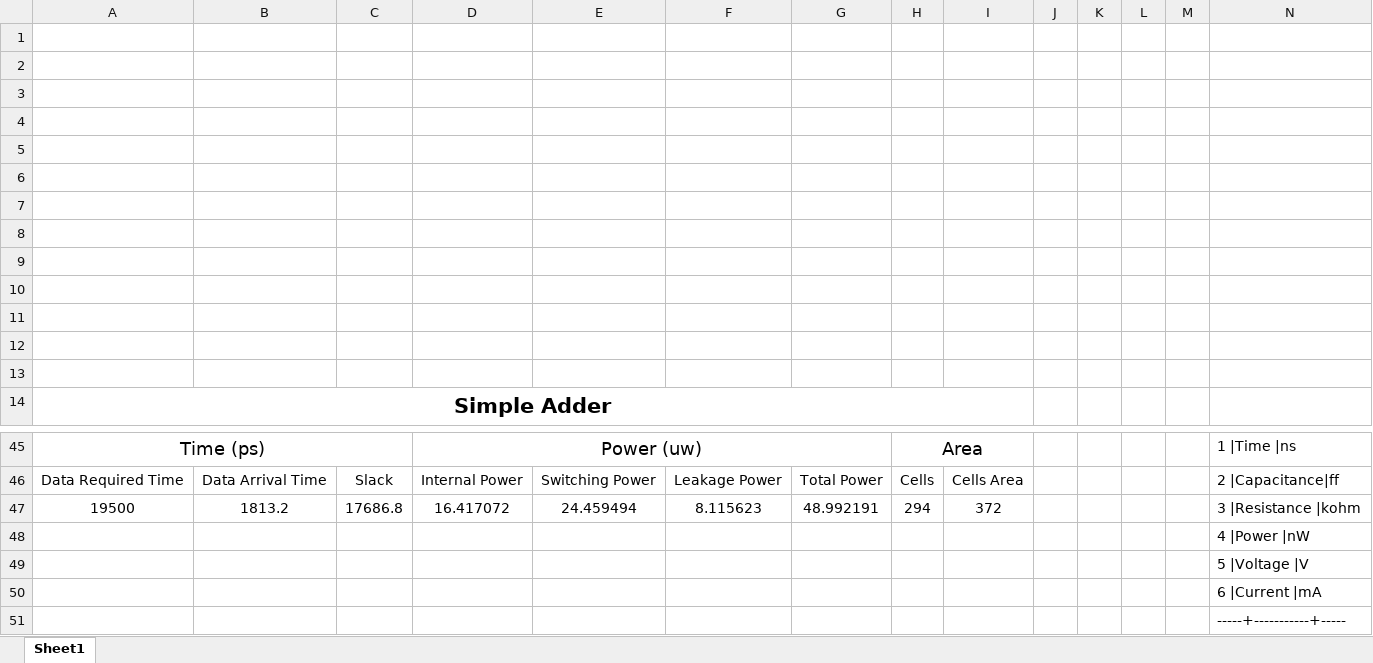
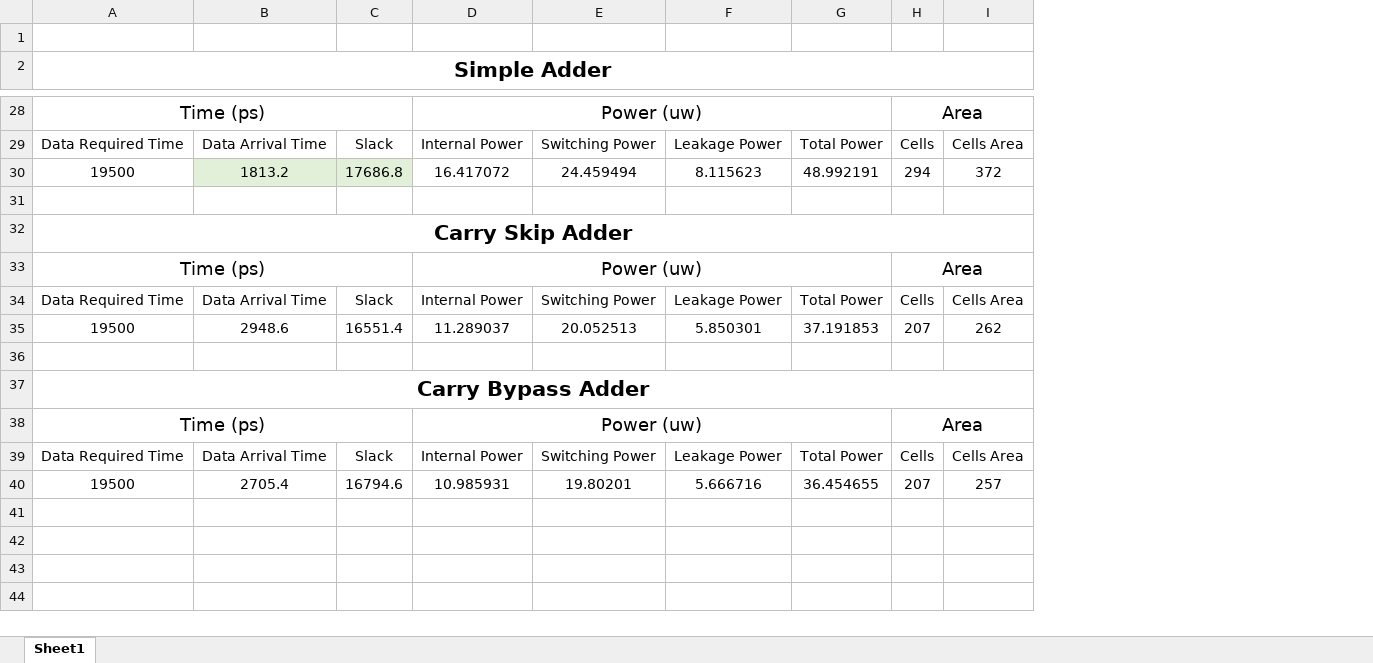
Before and after one commit to Ahmed-ata112/Adders-Mania, an Excel workbook: Project_1/Reports.xlsx, sheet Sheet1, drawn as a sheet; only a part is shown, gaps mark what is left out; values as stored, in another font and other column widths than the file's, no borders; removed rows and columns are numbered as before the commit, all else as after; the diff covers the shown part only; the diff names each change by its address in the sheet, - before the commit and + after, or states it on an @@ line.

Commit message:
ss

```diff
--- a/Project_1/Reports.xlsx (sheet Sheet1)
+++ b/Project_1/Reports.xlsx (sheet Sheet1)
-column J, empty
-column K, empty
-column L, empty
-column M, empty
-column N, rows 45-51: 1 |Time |ns | 2 |Capacitance|ff | 3 |Resistance |kohm | 4 |Power |nW | 5 |Voltage |V | 6 |Current |mA | -----+-----------+-----
-row 1: (empty)
-row 2: (empty)
-row 3: (empty)
-row 4: (empty)
-row 5: (empty)
-row 6: (empty)
-row 7: (empty)
-row 8: (empty)
-row 9: (empty)
-row 10: (empty)
-row 11: (empty)
-row 12: (empty)
-B30:C30 fill: none
+B30:C30 fill: #E2F0D9
+row 32: Carry Skip Adder
+row 33: Time (ps) |  |  | Power (uw) |  |  |  | Area
+row 34: Data Required Time | Data Arrival Time | Slack | Internal Power | Switching Power | Leakage Power | Total Power | Cells | Cells Area
+row 35: 19500 | 2948.6 | 16551.4 | 11.289037 | 20.052513 | 5.850301 | 37.191853 | 207 | 262
-A37: (empty)
+A37: Carry Bypass Adder
+A37:I37 merged
-A38: (empty)
+A38: Time (ps)
+A38:C38 merged
-D38: (empty)
+D38: Power (uw)
+D38:G38 merged
-H38: (empty)
+H38: Area
+H38:I38 merged
+row 39: Data Required Time | Data Arrival Time | Slack | Internal Power | Switching Power | Leakage Power | Total Power | Cells | Cells Area
+row 40: 19500 | 2705.4 | 16794.6 | 10.985931 | 19.80201 | 5.666716 | 36.454655 | 207 | 257
```
Also changed, not shown: 5 removed rows and cell formats elsewhere in this sheet.
